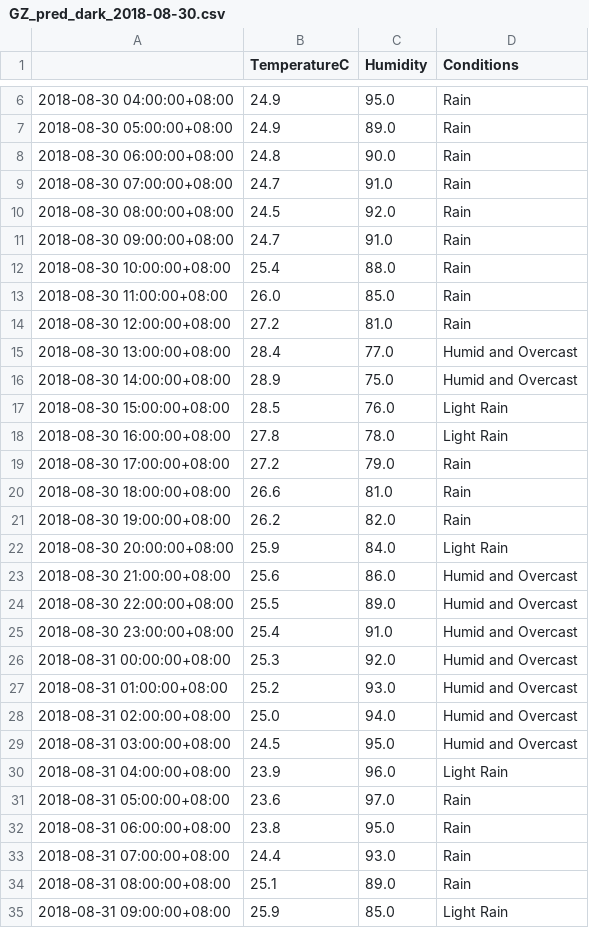
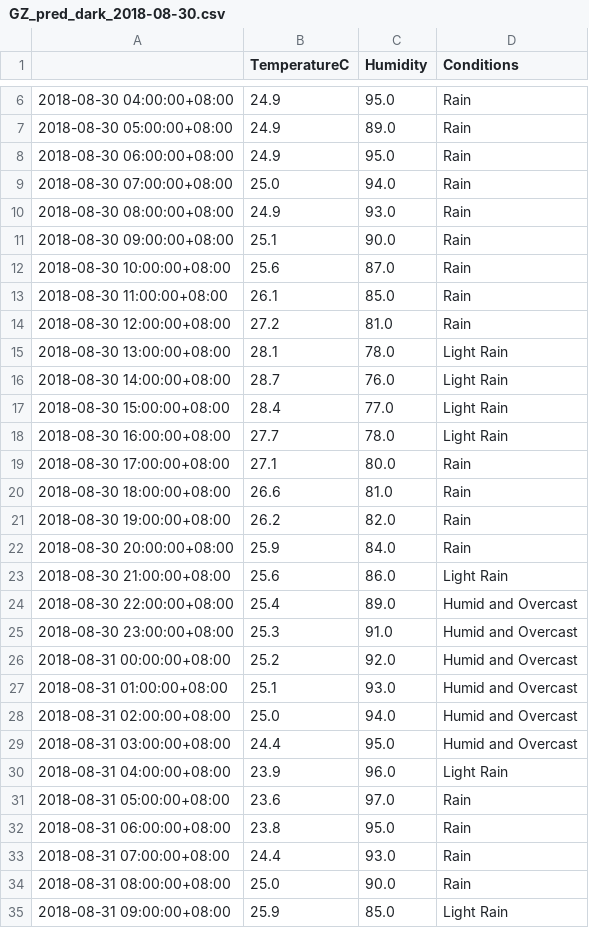
Before and after one commit to leonardmac0614/update_realtime, a CSV file: predict_files/GZ_pred_dark_2018-08-30.csv, drawn as a sheet; only a part is shown, gaps mark what is left out; the diff covers the shown part only.

```diff
--- a/predict_files/GZ_pred_dark_2018-08-30.csv
+++ b/predict_files/GZ_pred_dark_2018-08-30.csv
@@ -7,24 +7,24 @@
 2018-08-30 05:00:00+08:00,24.9,89.0,Rain
-2018-08-30 06:00:00+08:00,24.8,90.0,Rain
-2018-08-30 07:00:00+08:00,24.7,91.0,Rain
-2018-08-30 08:00:00+08:00,24.5,92.0,Rain
-2018-08-30 09:00:00+08:00,24.7,91.0,Rain
-2018-08-30 10:00:00+08:00,25.4,88.0,Rain
-2018-08-30 11:00:00+08:00,26.0,85.0,Rain
+2018-08-30 06:00:00+08:00,24.9,95.0,Rain
+2018-08-30 07:00:00+08:00,25.0,94.0,Rain
+2018-08-30 08:00:00+08:00,24.9,93.0,Rain
+2018-08-30 09:00:00+08:00,25.1,90.0,Rain
+2018-08-30 10:00:00+08:00,25.6,87.0,Rain
+2018-08-30 11:00:00+08:00,26.1,85.0,Rain
 2018-08-30 12:00:00+08:00,27.2,81.0,Rain
-2018-08-30 13:00:00+08:00,28.4,77.0,Humid and Overcast
-2018-08-30 14:00:00+08:00,28.9,75.0,Humid and Overcast
-2018-08-30 15:00:00+08:00,28.5,76.0,Light Rain
-2018-08-30 16:00:00+08:00,27.8,78.0,Light Rain
-2018-08-30 17:00:00+08:00,27.2,79.0,Rain
+2018-08-30 13:00:00+08:00,28.1,78.0,Light Rain
+2018-08-30 14:00:00+08:00,28.7,76.0,Light Rain
+2018-08-30 15:00:00+08:00,28.4,77.0,Light Rain
+2018-08-30 16:00:00+08:00,27.7,78.0,Light Rain
+2018-08-30 17:00:00+08:00,27.1,80.0,Rain
 2018-08-30 18:00:00+08:00,26.6,81.0,Rain
 2018-08-30 19:00:00+08:00,26.2,82.0,Rain
-2018-08-30 20:00:00+08:00,25.9,84.0,Light Rain
-2018-08-30 21:00:00+08:00,25.6,86.0,Humid and Overcast
-2018-08-30 22:00:00+08:00,25.5,89.0,Humid and Overcast
-2018-08-30 23:00:00+08:00,25.4,91.0,Humid and Overcast
-2018-08-31 00:00:00+08:00,25.3,92.0,Humid and Overcast
-2018-08-31 01:00:00+08:00,25.2,93.0,Humid and Overcast
+2018-08-30 20:00:00+08:00,25.9,84.0,Rain
+2018-08-30 21:00:00+08:00,25.6,86.0,Light Rain
+2018-08-30 22:00:00+08:00,25.4,89.0,Humid and Overcast
+2018-08-30 23:00:00+08:00,25.3,91.0,Humid and Overcast
+2018-08-31 00:00:00+08:00,25.2,92.0,Humid and Overcast
+2018-08-31 01:00:00+08:00,25.1,93.0,Humid and Overcast
 2018-08-31 02:00:00+08:00,25.0,94.0,Humid and Overcast
-2018-08-31 03:00:00+08:00,24.5,95.0,Humid and Overcast
+2018-08-31 03:00:00+08:00,24.4,95.0,Humid and Overcast
 2018-08-31 04:00:00+08:00,23.9,96.0,Light Rain
@@ -33,3 +33,3 @@
 2018-08-31 07:00:00+08:00,24.4,93.0,Rain
-2018-08-31 08:00:00+08:00,25.1,89.0,Rain
+2018-08-31 08:00:00+08:00,25.0,90.0,Rain
 2018-08-31 09:00:00+08:00,25.9,85.0,Light Rain
```
Also changed, not shown: 23 edited cells elsewhere in this file, GZ_his_dark.csv.
